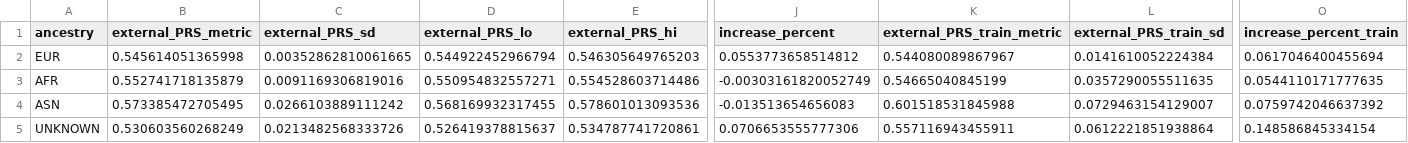
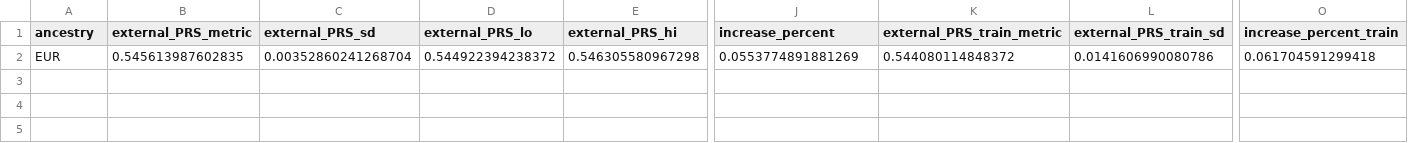
Before and after one commit to Cedars-CIG/ABPRS, a CSV file: Analysis/Apply_ABPRS/validation/emerge/AD_V3_result.csv, drawn as a sheet; only a part is shown, gaps mark what is left out; rows hold the shown columns only; the diff names each change by its address in the sheet, - before the commit and + after, or states it on an @@ line.

```diff
--- a/Analysis/Apply_ABPRS/validation/emerge/AD_V3_result.csv
+++ b/Analysis/Apply_ABPRS/validation/emerge/AD_V3_result.csv
-B2 (external_PRS_metric): 0.545614051365998
+B2 (external_PRS_metric): 0.545613987602835
-C2 (external_PRS_sd): 0.00352862810061665
+C2 (external_PRS_sd): 0.00352860241268704
-D2 (external_PRS_lo): 0.544922452966794
+D2 (external_PRS_lo): 0.544922394238372
-E2 (external_PRS_hi): 0.546305649765203
+E2 (external_PRS_hi): 0.546305580967298
-J2 (increase_percent): 0.0553773658514812
+J2 (increase_percent): 0.0553774891881269
-K2 (external_PRS_train_metric): 0.544080089867967
+K2 (external_PRS_train_metric): 0.544080114848372
-L2 (external_PRS_train_sd): 0.0141610052224384
+L2 (external_PRS_train_sd): 0.0141606990080786
-O2 (increase_percent_train): 0.0617046400455694
+O2 (increase_percent_train): 0.061704591299418
-row 3: AFR | 0.552741718135879 | 0.0091169306819016 | 0.550954832557271 | 0.554528603714486 | -0.00303161820052749 | 0.54665040845199 | 0.0357290055511635 | 0.0544110171777635
-row 4: ASN | 0.573385472705495 | 0.0266103889111242 | 0.568169932317455 | 0.578601013093536 | -0.013513654656083 | 0.601518531845988 | 0.0729463154129007 | 0.0759742046637392
-row 5: UNKNOWN | 0.530603560268249 | 0.0213482568333726 | 0.526419378815637 | 0.534787741720861 | 0.0706653555777306 | 0.557116943455911 | 0.0612221851938864 | 0.148586845334154
```
Also changed, not shown: Analysis/Apply_ABPRS/validation/emerge/bmi_V3_result.csv, Analysis/Apply_ABPRS/validation/emerge/breast_cancer_V3_result.csv, 21 other files.
